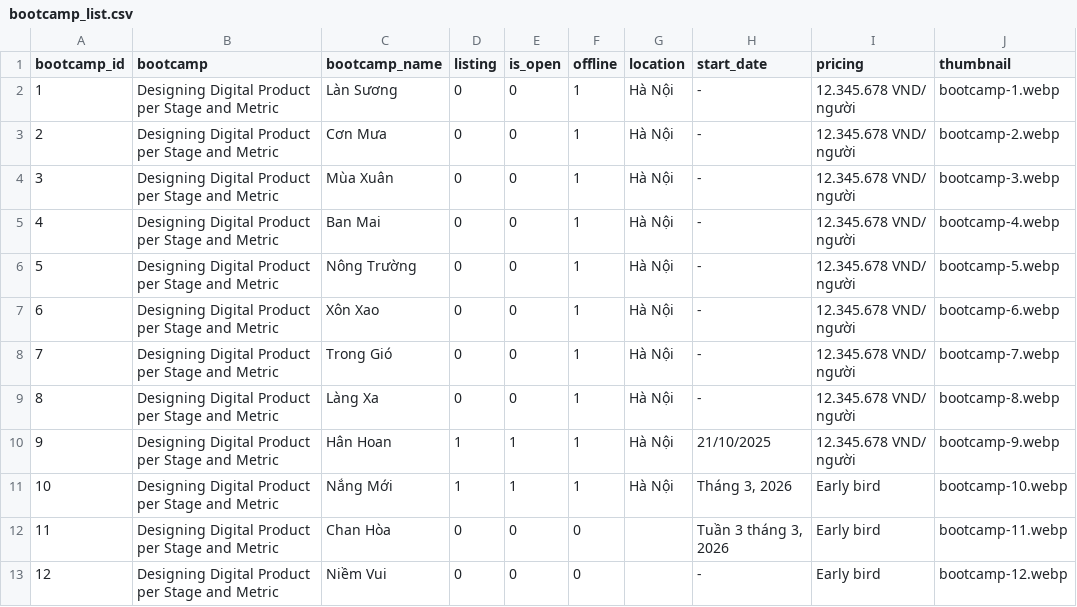
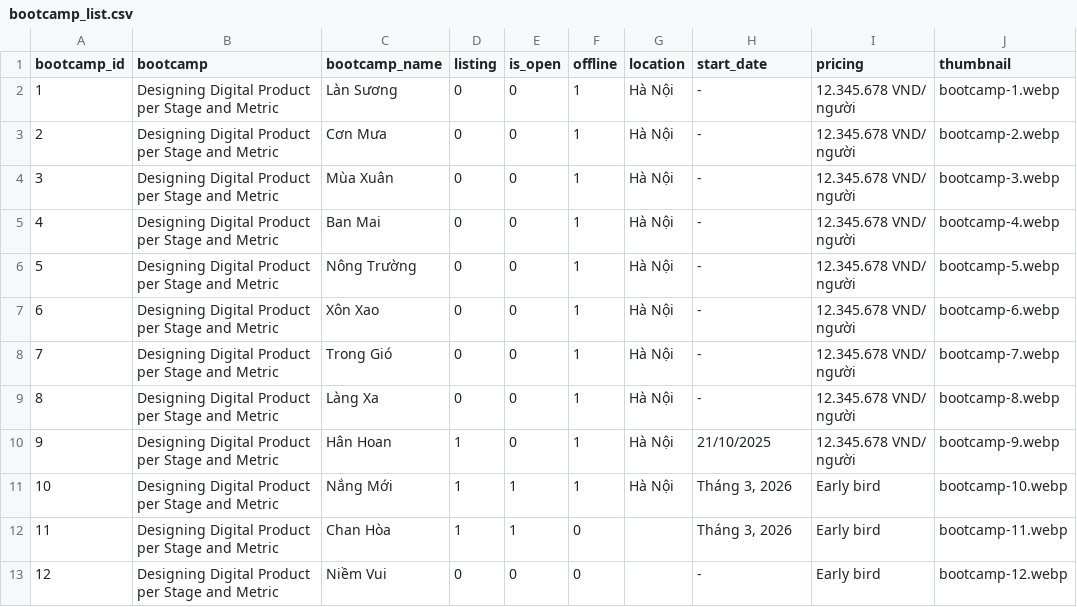
Before and after one commit to uxcampvietnam/uxcampvietnam.github.io, a CSV file: script/bootcamp_list.csv, drawn as a sheet.

```diff
--- a/script/bootcamp_list.csv
+++ b/script/bootcamp_list.csv
@@ -9,5 +9,5 @@ bootcamp_id,bootcamp,bootcamp_name,listing,is_open,offline,location,start_date,p
 8,Designing Digital Product per Stage and Metric,Làng Xa,0,0,1,Hà Nội,-,12.345.678 VND/ người,bootcamp-8.webp
-9,Designing Digital Product per Stage and Metric,Hân Hoan,1,1,1,Hà Nội,21/10/2025,12.345.678 VND/ người,bootcamp-9.webp
+9,Designing Digital Product per Stage and Metric,Hân Hoan,1,0,1,Hà Nội,21/10/2025,12.345.678 VND/ người,bootcamp-9.webp
 10,Designing Digital Product per Stage and Metric,Nắng Mới,1,1,1,Hà Nội,"Tháng 3, 2026",Early bird,bootcamp-10.webp
-11,Designing Digital Product per Stage and Metric,Chan Hòa,0,0,0,,"Tuần 3 tháng 3, 2026",Early bird,bootcamp-11.webp
+11,Designing Digital Product per Stage and Metric,Chan Hòa,1,1,0,,"Tháng 3, 2026",Early bird,bootcamp-11.webp
 12,Designing Digital Product per Stage and Metric,Niềm Vui,0,0,0,,- ,Early bird,bootcamp-12.webp
```
Also changed, not shown: 1 other file.
